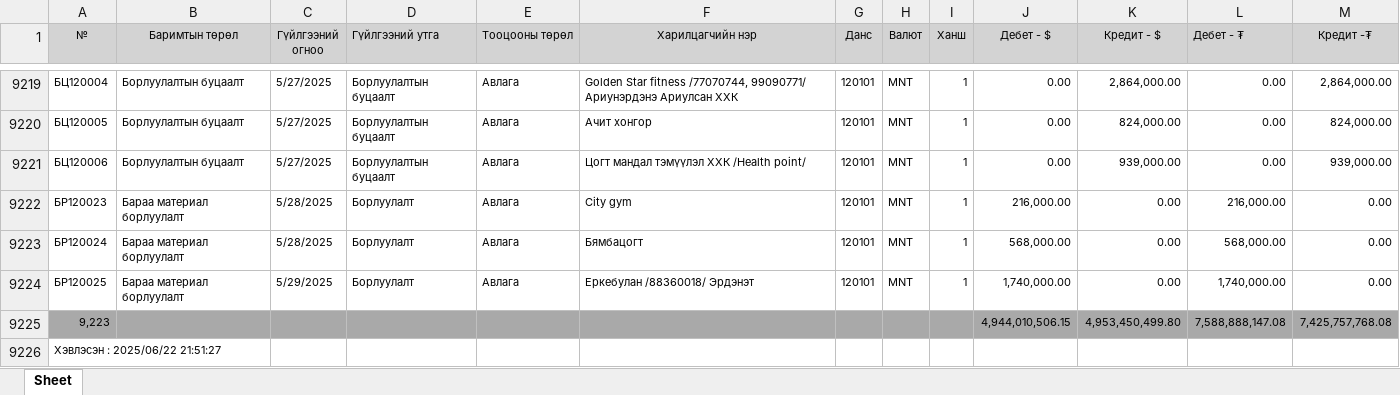
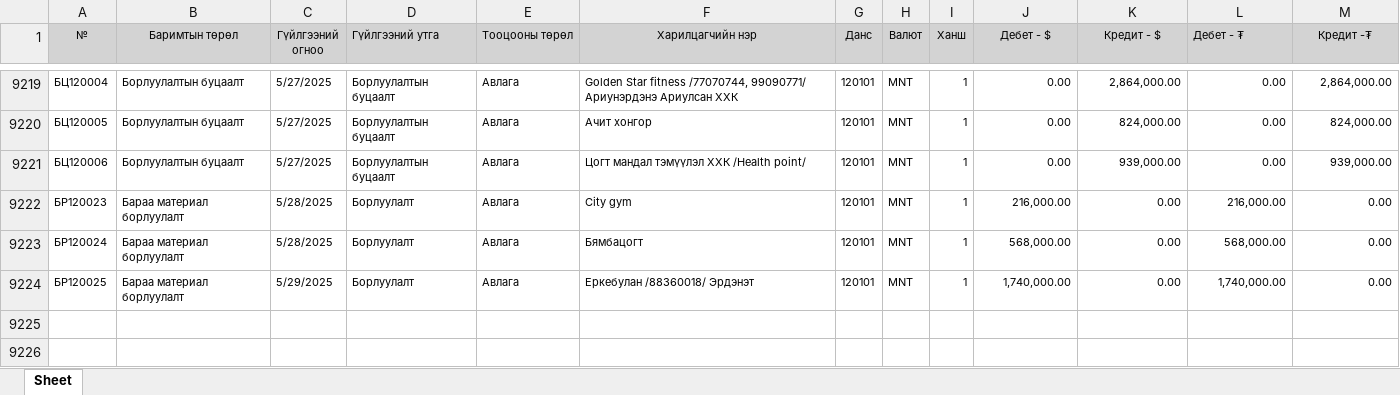
Before and after one commit to Bayarjargalaa/pn, an Excel workbook: data/Авлагын баримтын жагсаалт.xlsx, sheet Sheet, drawn as a sheet; only a part is shown, gaps mark what is left out; values as stored, in another font and other column widths than the file's, no borders; the diff names each change by its address in the sheet, - before the commit and + after, or states it on an @@ line.

```diff
--- a/data/Авлагын баримтын жагсаалт.xlsx (sheet Sheet)
+++ b/data/Авлагын баримтын жагсаалт.xlsx (sheet Sheet)
-row 9225: 9,223 |  |  |  |  |  |  |  |  | 4,944,010,506.15 | 4,953,450,499.80 | 7,588,888,147.08 | 7,425,757,768.08
-row 9226: Хэвлэсэн : 2025/06/22 21:51:27
```
Also changed, not shown: data/Авлагын эхний үлдэгдэл.xlsx, 6 other files.
